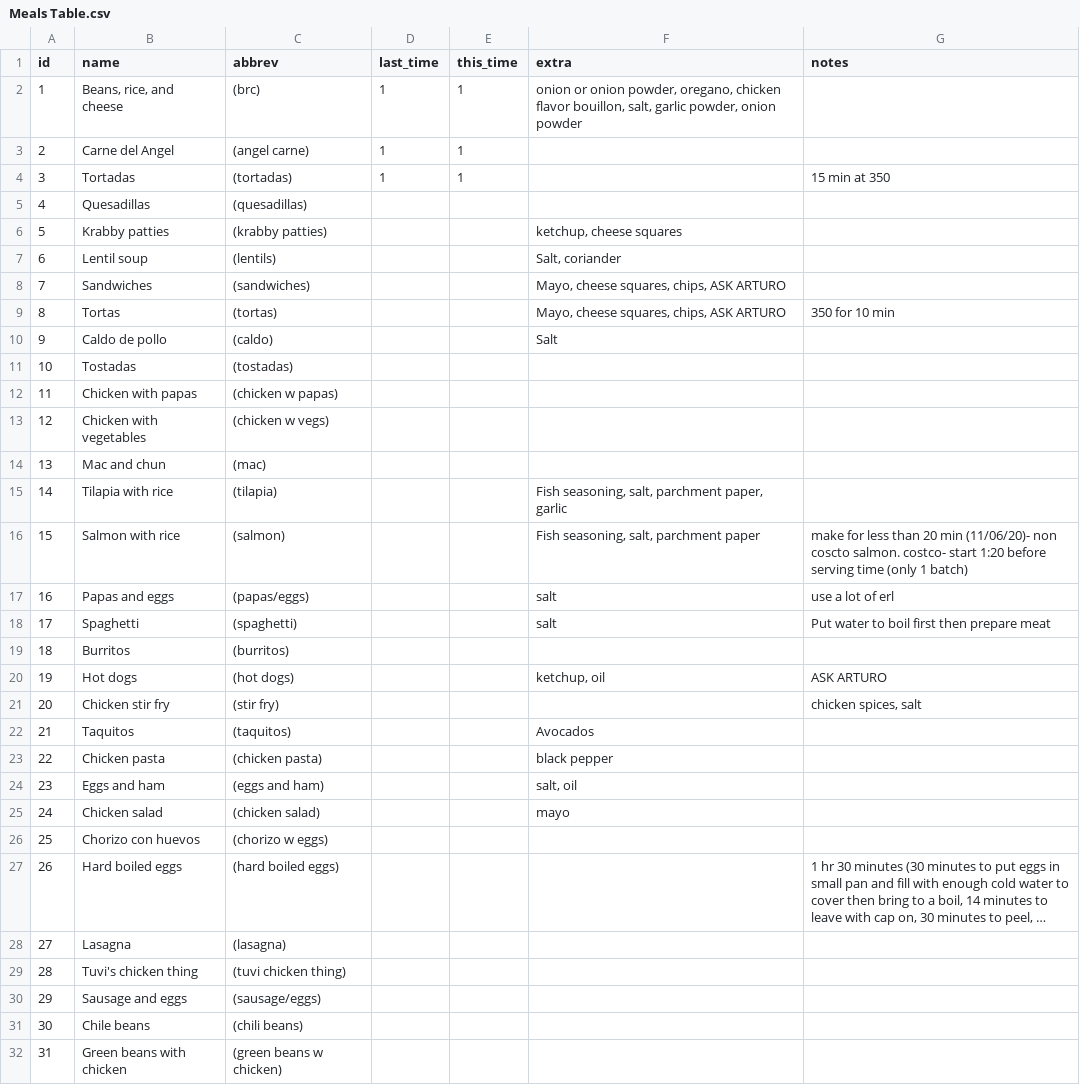
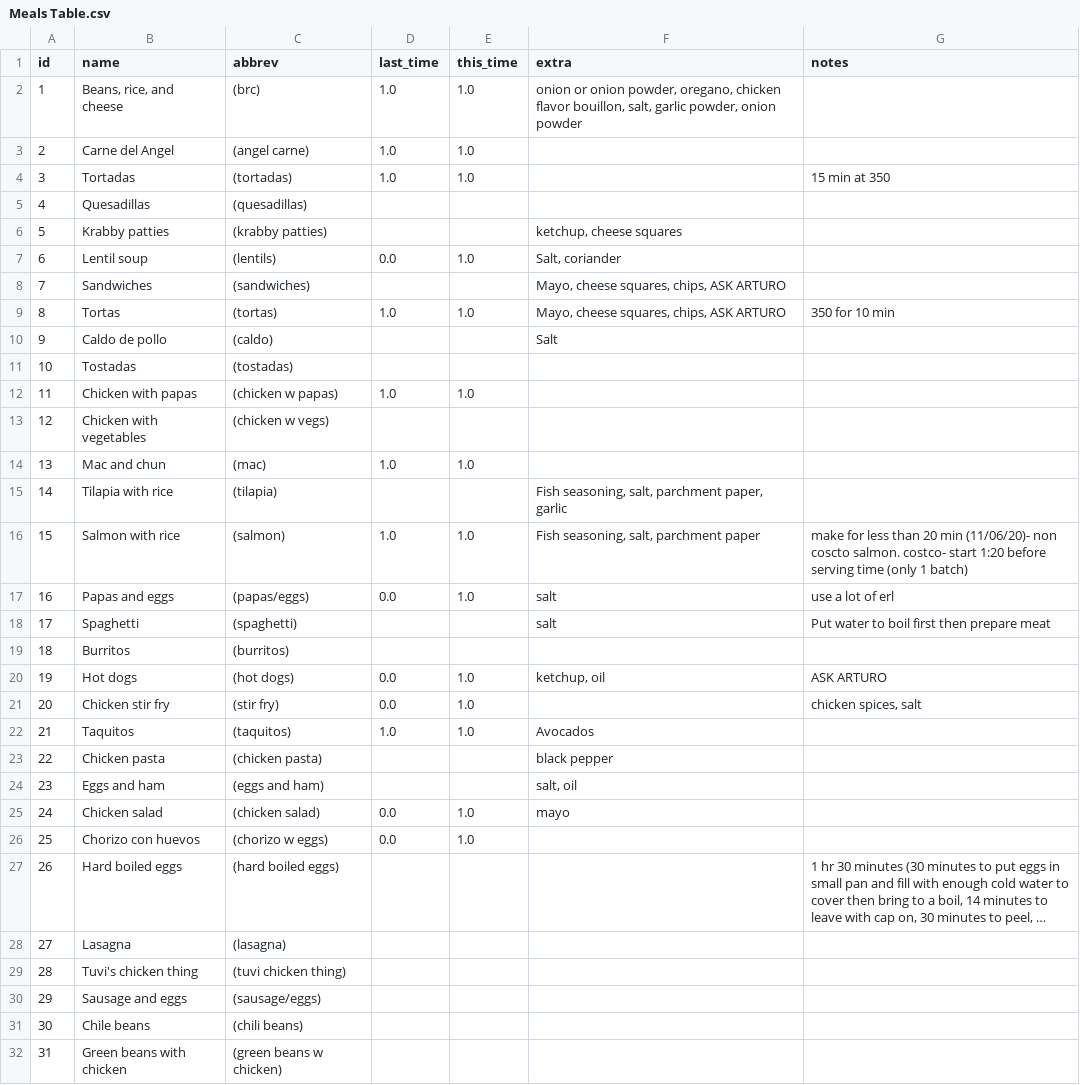
Before and after one commit to agonzalez52/groceries, a CSV file: Meals Table.csv, drawn as a sheet; only a part is shown; long unchanged cells end in …; the diff covers the shown part only; the diff names each change by its address in the sheet, - before the commit and + after, or states it on an @@ line.

```diff
--- a/Meals Table.csv
+++ b/Meals Table.csv
-D2:D4 (last_time): 1
+D2:D4 (last_time): 1.0
-E2:E4 (this_time): 1
+E2:E4 (this_time): 1.0
-D7 (last_time): (empty)
+D7 (last_time): 0.0
-E7 (this_time): (empty)
+E7 (this_time): 1.0
-D9 (last_time): (empty)
+D9 (last_time): 1.0
-E9 (this_time): (empty)
+E9 (this_time): 1.0
-D12 (last_time): (empty)
+D12 (last_time): 1.0
-E12 (this_time): (empty)
+E12 (this_time): 1.0
-D14 (last_time): (empty)
+D14 (last_time): 1.0
-E14 (this_time): (empty)
+E14 (this_time): 1.0
-D16 (last_time): (empty)
+D16 (last_time): 1.0
-E16:E17 (this_time): (empty)
+E16:E17 (this_time): 1.0
-D17 (last_time): (empty)
+D17 (last_time): 0.0
-D20:D21 (last_time): (empty)
+D20:D21 (last_time): 0.0
-E20:E22 (this_time): (empty)
+E20:E22 (this_time): 1.0
-D22 (last_time): (empty)
+D22 (last_time): 1.0
-D25:D26 (last_time): (empty)
+D25:D26 (last_time): 0.0
-E25:E26 (this_time): (empty)
+E25:E26 (this_time): 1.0
```
Also changed, not shown: 4 edited cells elsewhere in this file, 1 other file.
